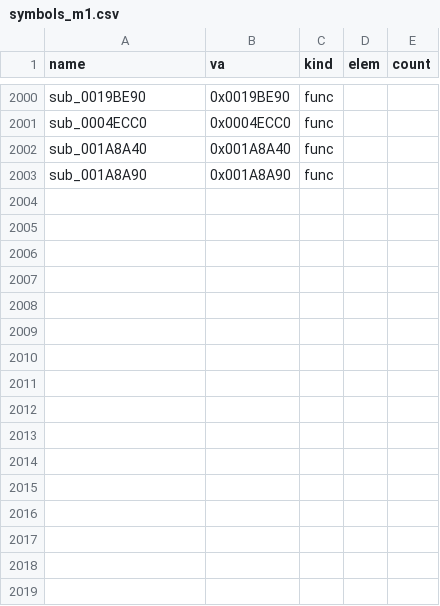
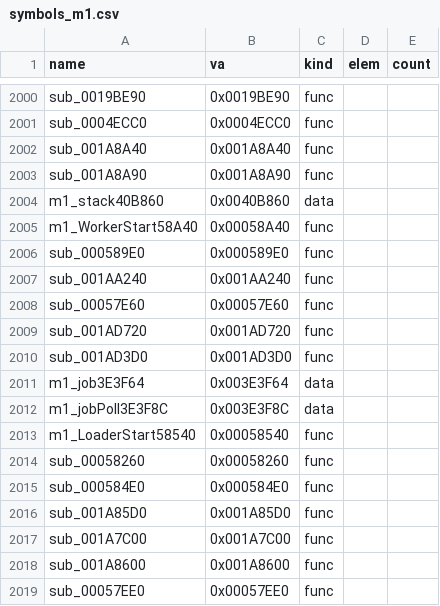
Before and after one commit to Pallypots/Project-Soul-Robber, a CSV file: config/symbols_m1.csv, drawn as a sheet; only a part is shown, gaps mark what is left out; the diff names each change by its address in the sheet, - before the commit and + after, or states it on an @@ line.

```diff
--- a/config/symbols_m1.csv
+++ b/config/symbols_m1.csv
+row 2004: m1_stack40B860 | 0x0040B860 | data
+row 2005: m1_WorkerStart58A40 | 0x00058A40 | func
+row 2006: sub_000589E0 | 0x000589E0 | func
+row 2007: sub_001AA240 | 0x001AA240 | func
+row 2008: sub_00057E60 | 0x00057E60 | func
+row 2009: sub_001AD720 | 0x001AD720 | func
+row 2010: sub_001AD3D0 | 0x001AD3D0 | func
+row 2011: m1_job3E3F64 | 0x003E3F64 | data
+row 2012: m1_jobPoll3E3F8C | 0x003E3F8C | data
+row 2013: m1_LoaderStart58540 | 0x00058540 | func
+row 2014: sub_00058260 | 0x00058260 | func
+row 2015: sub_000584E0 | 0x000584E0 | func
+row 2016: sub_001A85D0 | 0x001A85D0 | func
+row 2017: sub_001A7C00 | 0x001A7C00 | func
+row 2018: sub_001A8600 | 0x001A8600 | func
+row 2019: sub_00057EE0 | 0x00057EE0 | func
```
Also changed, not shown: config/function_states_m1.csv, 6 other files.
